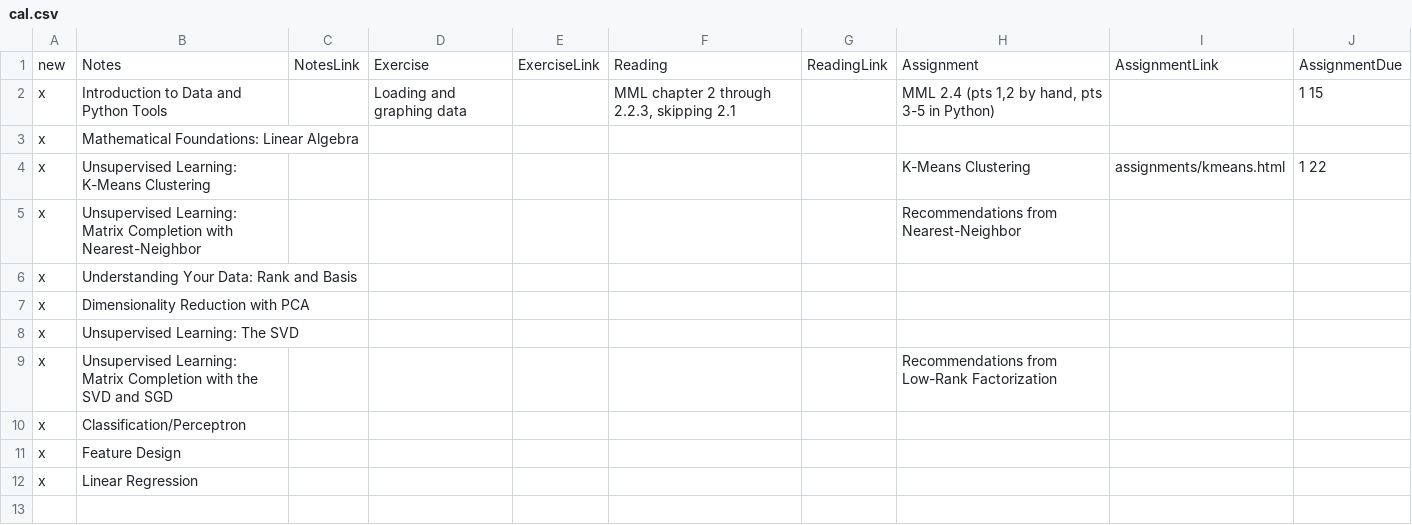
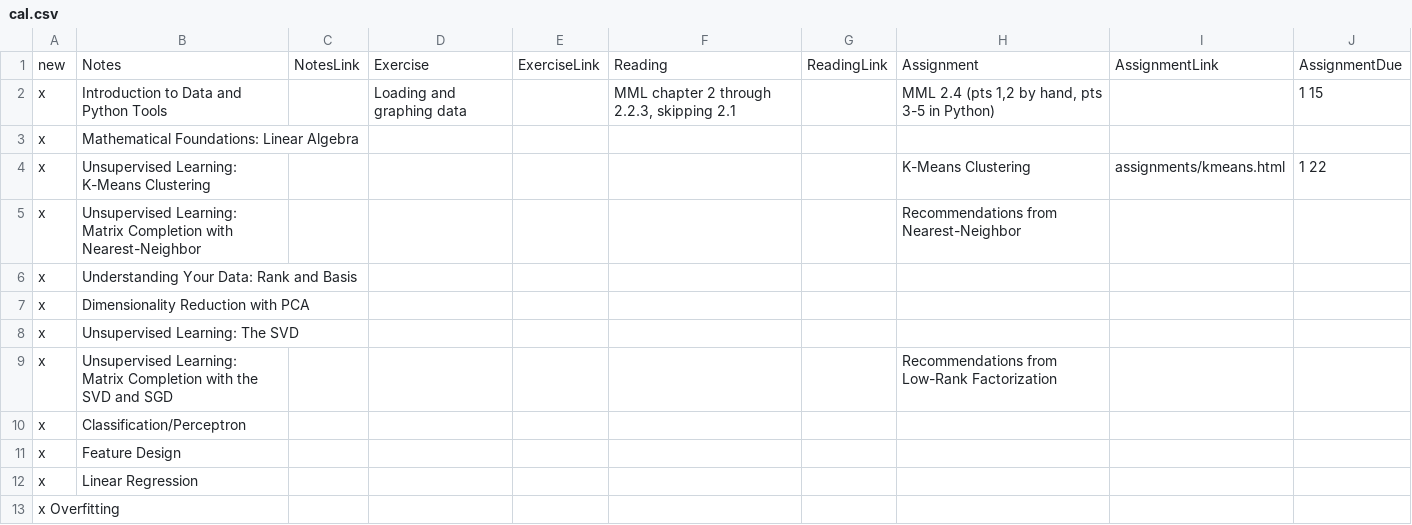
Before and after one commit to gavinwtaylor/S19si486L, a CSV file: page/cal.csv, drawn as a sheet.

Commit message:
read bit

```diff
--- a/page/cal.csv
+++ b/page/cal.csv
@@ -12 +12,2 @@ x	Feature Design
 x	Linear Regression								
+x Overfitting
```
